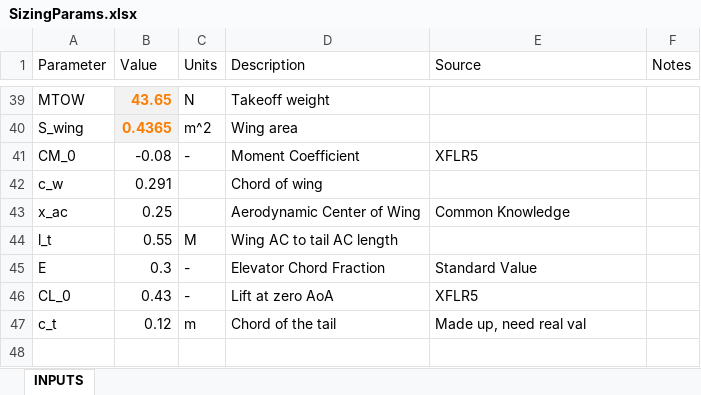
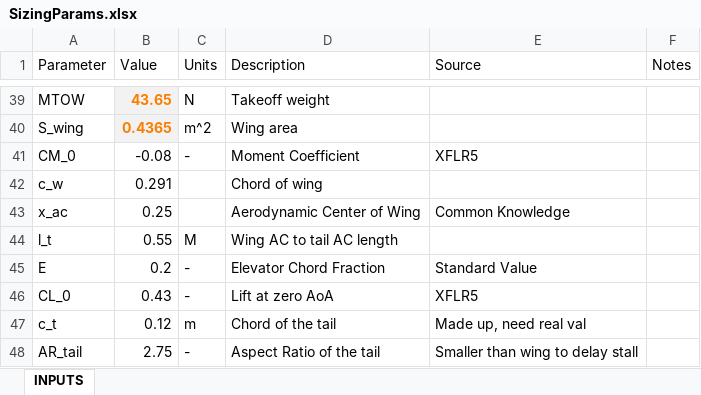
Before and after one commit to HudsonReynolds/451-DBF-Team01, an Excel workbook: SizingParams.xlsx, sheet INPUTS, drawn as a sheet; only a part is shown, gaps mark what is left out; values as stored, in another font and other column widths than the file's, no borders; charts and pictures not drawn; the diff names each change by its address in the sheet, - before the commit and + after, or states it on an @@ line.

```diff
--- a/SizingParams.xlsx (sheet INPUTS)
+++ b/SizingParams.xlsx (sheet INPUTS)
-B45 (Value): 0.3
+B45 (Value): 0.2
+row 48: AR_tail | 2.75 | - | Aspect Ratio of the tail | Smaller than wing to delay stall
```
Also changed, not shown: 2 other files.
